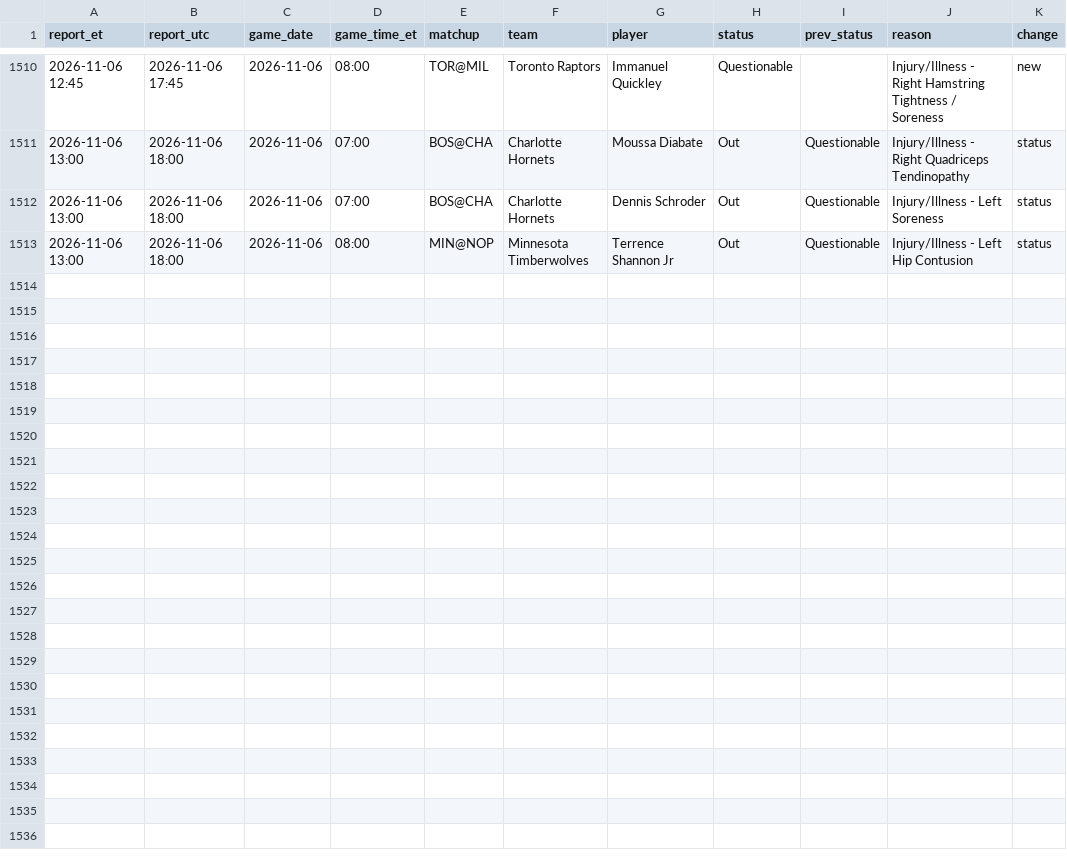
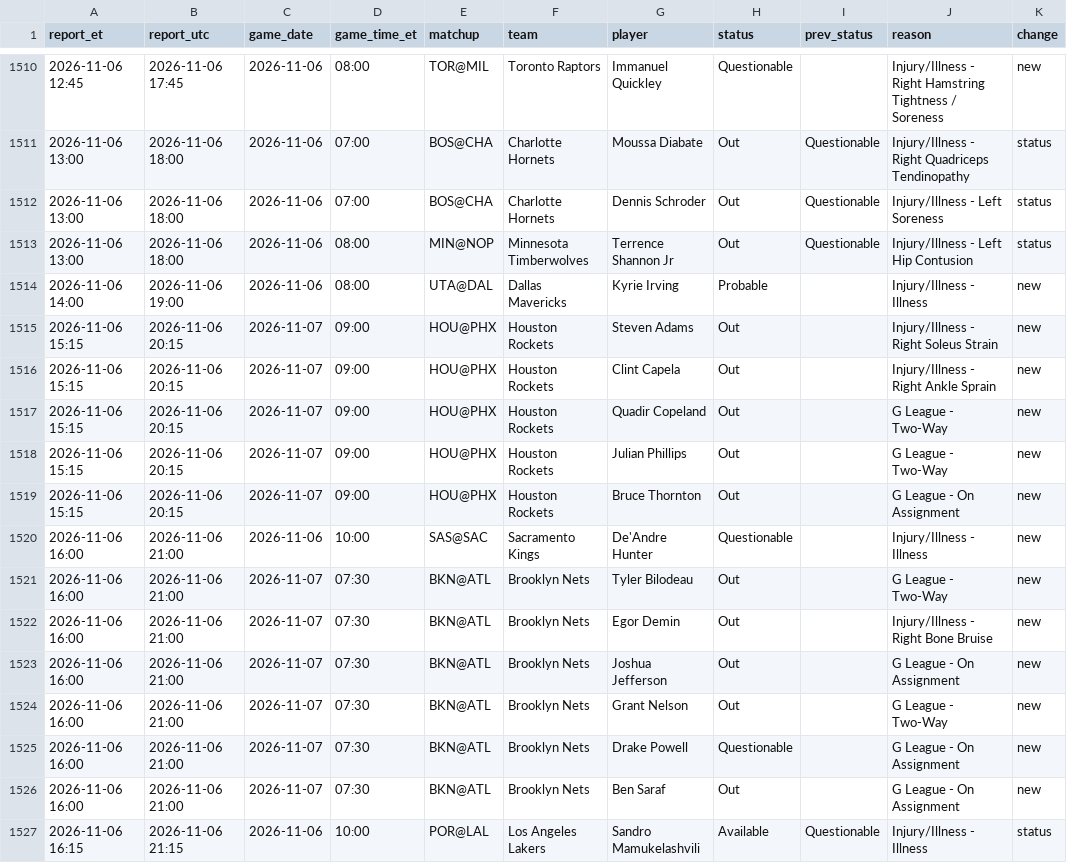
Before and after one commit to kanyewestlover55/beat_ye_bookie, a CSV file: data/injuries/status_changes_2026-27.csv, drawn as a sheet; only a part is shown, gaps mark what is left out.

Commit message:
injury reports 2026-11-06T21:56Z

```diff
--- a/data/injuries/status_changes_2026-27.csv
+++ b/data/injuries/status_changes_2026-27.csv
@@ -1513 +1513,15 @@ report_et,report_utc,game_date,game_time_et,matchup,team,player,status,prev_stat
 2026-11-06 13:00,2026-11-06 18:00,2026-11-06,08:00,MIN@NOP,Minnesota Timberwolves,Terrence Shannon Jr,Out,Questionable,Injury/Illness - Left Hip Contusion,status
+2026-11-06 14:00,2026-11-06 19:00,2026-11-06,08:00,UTA@DAL,Dallas Mavericks,Kyrie Irving,Probable,,Injury/Illness - Illness,new
+2026-11-06 15:15,2026-11-06 20:15,2026-11-07,09:00,HOU@PHX,Houston Rockets,Steven Adams,Out,,Injury/Illness - Right Soleus Strain,new
+2026-11-06 15:15,2026-11-06 20:15,2026-11-07,09:00,HOU@PHX,Houston Rockets,Clint Capela,Out,,Injury/Illness - Right Ankle Sprain,new
+2026-11-06 15:15,2026-11-06 20:15,2026-11-07,09:00,HOU@PHX,Houston Rockets,Quadir Copeland,Out,,G League - Two-Way,new
+2026-11-06 15:15,2026-11-06 20:15,2026-11-07,09:00,HOU@PHX,Houston Rockets,Julian Phillips,Out,,G League - Two-Way,new
+2026-11-06 15:15,2026-11-06 20:15,2026-11-07,09:00,HOU@PHX,Houston Rockets,Bruce Thornton,Out,,G League - On Assignment,new
+2026-11-06 16:00,2026-11-06 21:00,2026-11-06,10:00,SAS@SAC,Sacramento Kings,De'Andre Hunter,Questionable,,Injury/Illness - Illness,new
+2026-11-06 16:00,2026-11-06 21:00,2026-11-07,07:30,BKN@ATL,Brooklyn Nets,Tyler Bilodeau,Out,,G League - Two-Way,new
+2026-11-06 16:00,2026-11-06 21:00,2026-11-07,07:30,BKN@ATL,Brooklyn Nets,Egor Demin,Out,,Injury/Illness - Right Bone Bruise,new
+2026-11-06 16:00,2026-11-06 21:00,2026-11-07,07:30,BKN@ATL,Brooklyn Nets,Joshua Jefferson,Out,,G League - On Assignment,new
+2026-11-06 16:00,2026-11-06 21:00,2026-11-07,07:30,BKN@ATL,Brooklyn Nets,Grant Nelson,Out,,G League - Two-Way,new
+2026-11-06 16:00,2026-11-06 21:00,2026-11-07,07:30,BKN@ATL,Brooklyn Nets,Drake Powell,Questionable,,G League - On Assignment,new
+2026-11-06 16:00,2026-11-06 21:00,2026-11-07,07:30,BKN@ATL,Brooklyn Nets,Ben Saraf,Out,,G League - On Assignment,new
+2026-11-06 16:15,2026-11-06 21:15,2026-11-06,10:00,POR@LAL,Los Angeles Lakers,Sandro Mamukelashvili,Available,Questionable,Injury/Illness - Illness,status
```
Also changed, not shown: data/injuries/reports_log.csv, 1 other file.
